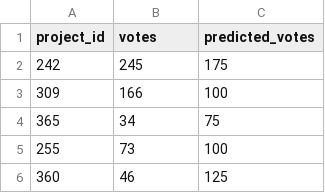
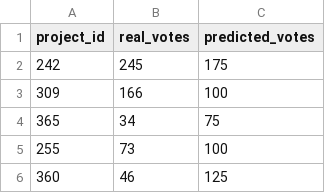
Before and after one commit to juano-/toulouse-pb-ia, a CSV file: output/predictions/tls_in_context_sample37_1.csv (was output/predictions/tls_simple_prompt.csv), drawn as a sheet; only a part is shown.

```diff
--- a/output/predictions/tls_simple_prompt.csv
+++ b/output/predictions/tls_in_context_sample37_1.csv
@@ -1,2 +1,2 @@
-project_id;votes;predicted_votes
+project_id;real_votes;predicted_votes
 242;245;175
```
Also changed, not shown: 19 other files.
